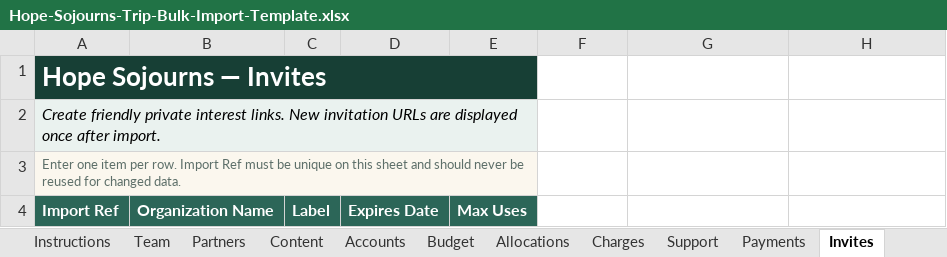
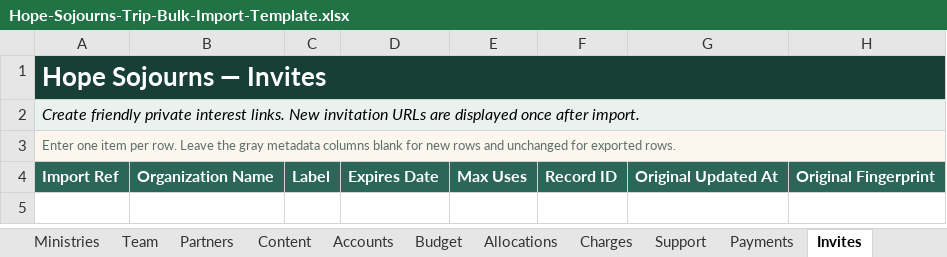
Before and after one commit to kernbrent/hopesojourns, an Excel workbook: outputs/01a0775c-925e-7713-9822-42450cb2f4b6/Hope-Sojourns-Trip-Bulk-Import-Template.xlsx, sheet Invites, drawn as a sheet; values as stored, in another font and other column widths than the file's, no borders; table styles not drawn; the diff names each change by its address in the sheet, - before the commit and + after, or states it on an @@ line.

Commit message:
Add round-trip trip workbook imports

```diff
--- a/outputs/01a0775c-925e-7713-9822-42450cb2f4b6/Hope-Sojourns-Trip-Bulk-Import-Template.xlsx (sheet Invites)
+++ b/outputs/01a0775c-925e-7713-9822-42450cb2f4b6/Hope-Sojourns-Trip-Bulk-Import-Template.xlsx (sheet Invites)
+sheet tab: Ministries
-A1:E1 merged
+A1:H1 merged
-F1:H1 fill: none
+F1:H1 fill: #173F35
-A2:E2 merged
+A2:H2 merged
-F2:H2 fill: none
+F2:H2 fill: #EAF2EF
-A3: …per row. Import Ref must be unique on this sheet and should never be reused for changed data.
+A3: …per row. Leave the gray metadata columns blank for new rows and unchanged for exported rows.
-A3:E3 merged
+A3:H3 merged
-F3:H3 fill: none
+F3:H3 fill: #FBF7EE
-F4: (empty)
+F4: Record ID
-F4:H4 fill: none
+F4:H4 fill: #2C6658
-G4: (empty)
+G4: Original Updated At
-H4: (empty)
+H4: Original Fingerprint
```
Also changed, not shown: sheet Partners, sheet Team, sheet Allocations, sheet Support, sheet Charges, sheet Content, 4 more sheets, other sheet tabs, 12 other files.
